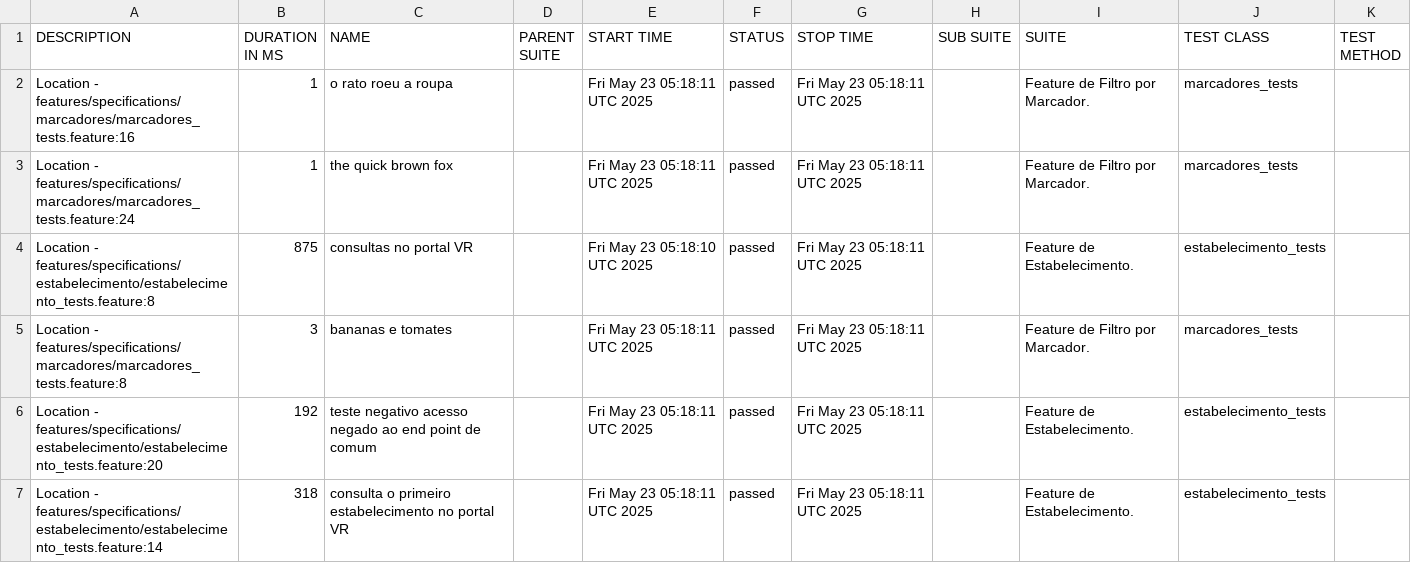
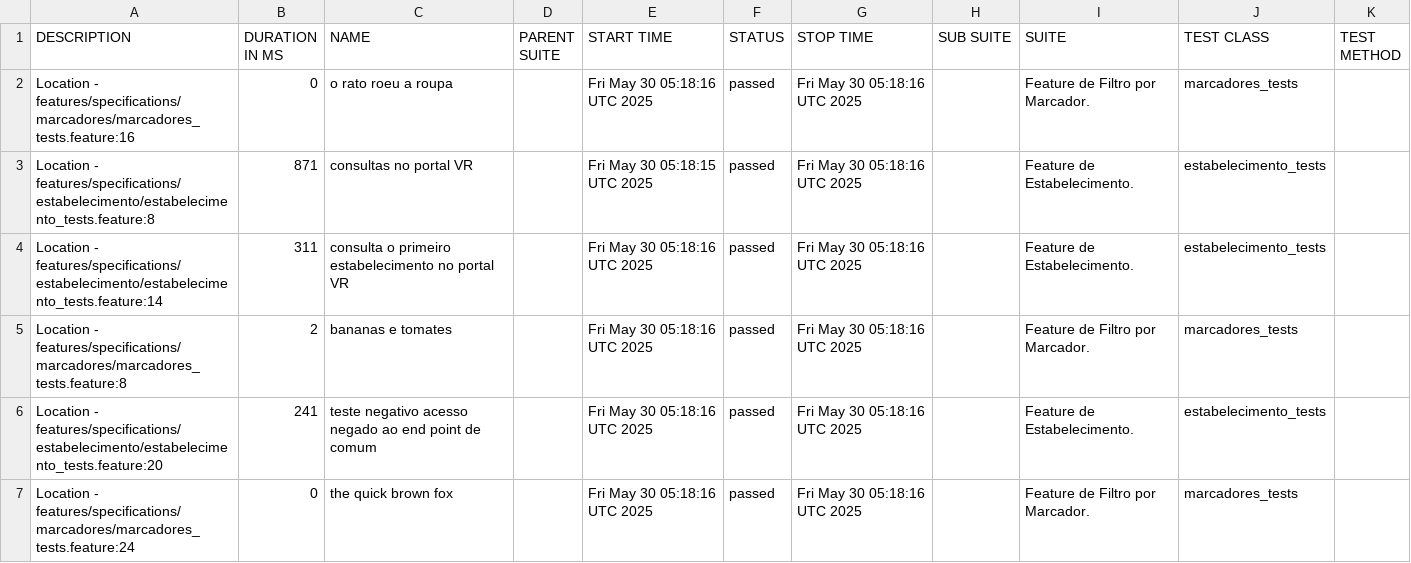
Before and after one commit to reinaldorossetti/cucumber_ruby_httparty, a CSV file: allure-report/data/suites.csv, drawn as a sheet.

```diff
--- a/allure-report/data/suites.csv
+++ b/allure-report/data/suites.csv
@@ -1,7 +1,7 @@
 "DESCRIPTION","DURATION IN MS","NAME","PARENT SUITE","START TIME","STATUS","STOP TIME","SUB SUITE","SUITE","TEST CLASS","TEST METHOD"
-"Location - features/specifications/marcadores/marcadores_tests.feature:16","1","o rato roeu a roupa","","Fri May 23 05:18:11 UTC 2025","passed","Fri May 23 05:18:11 UTC 2025","","Feature de Filtro por Marcador.","marcadores_tests",""
-"Location - features/specifications/marcadores/marcadores_tests.feature:24","1","the quick brown fox","","Fri May 23 05:18:11 UTC 2025","passed","Fri May 23 05:18:11 UTC 2025","","Feature de Filtro por Marcador.","marcadores_tests",""
-"Location - features/specifications/estabelecimento/estabelecimento_tests.feature:8","875","consultas no portal VR","","Fri May 23 05:18:10 UTC 2025","passed","Fri May 23 05:18:11 UTC 2025","","Feature de Estabelecimento.","estabelecimento_tests",""
-"Location - features/specifications/marcadores/marcadores_tests.feature:8","3","bananas e tomates","","Fri May 23 05:18:11 UTC 2025","passed","Fri May 23 05:18:11 UTC 2025","","Feature de Filtro por Marcador.","marcadores_tests",""
-"Location - features/specifications/estabelecimento/estabelecimento_tests.feature:20","192","teste negativo acesso negado ao end point de comum","","Fri May 23 05:18:11 UTC 2025","passed","Fri May 23 05:18:11 UTC 2025","","Feature de Estabelecimento.","estabelecimento_tests",""
-"Location - features/specifications/estabelecimento/estabelecimento_tests.feature:14","318","consulta o primeiro estabelecimento no portal VR","","Fri May 23 05:18:11 UTC 2025","passed","Fri May 23 05:18:11 UTC 2025","","Feature de Estabelecimento.","estabelecimento_tests",""
+"Location - features/specifications/marcadores/marcadores_tests.feature:16","0","o rato roeu a roupa","","Fri May 30 05:18:16 UTC 2025","passed","Fri May 30 05:18:16 UTC 2025","","Feature de Filtro por Marcador.","marcadores_tests",""
+"Location - features/specifications/estabelecimento/estabelecimento_tests.feature:8","871","consultas no portal VR","","Fri May 30 05:18:15 UTC 2025","passed","Fri May 30 05:18:16 UTC 2025","","Feature de Estabelecimento.","estabelecimento_tests",""
+"Location - features/specifications/estabelecimento/estabelecimento_tests.feature:14","311","consulta o primeiro estabelecimento no portal VR","","Fri May 30 05:18:16 UTC 2025","passed","Fri May 30 05:18:16 UTC 2025","","Feature de Estabelecimento.","estabelecimento_tests",""
+"Location - features/specifications/marcadores/marcadores_tests.feature:8","2","bananas e tomates","","Fri May 30 05:18:16 UTC 2025","passed","Fri May 30 05:18:16 UTC 2025","","Feature de Filtro por Marcador.","marcadores_tests",""
+"Location - features/specifications/estabelecimento/estabelecimento_tests.feature:20","241","teste negativo acesso negado ao end point de comum","","Fri May 30 05:18:16 UTC 2025","passed","Fri May 30 05:18:16 UTC 2025","","Feature de Estabelecimento.","estabelecimento_tests",""
+"Location - features/specifications/marcadores/marcadores_tests.feature:24","0","the quick brown fox","","Fri May 30 05:18:16 UTC 2025","passed","Fri May 30 05:18:16 UTC 2025","","Feature de Filtro por Marcador.","marcadores_tests",""
```
Also changed, not shown: allure-report/data/behaviors.csv, 32 other files.
